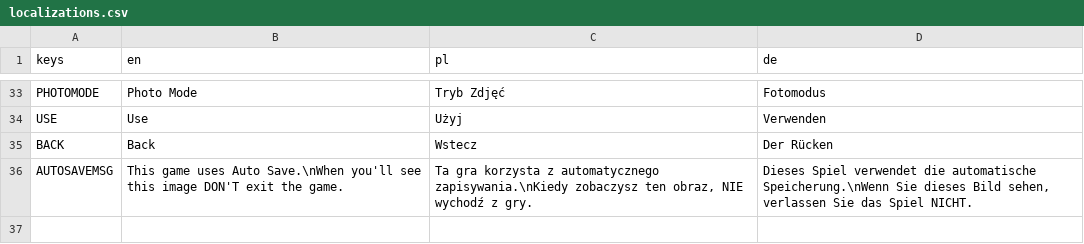
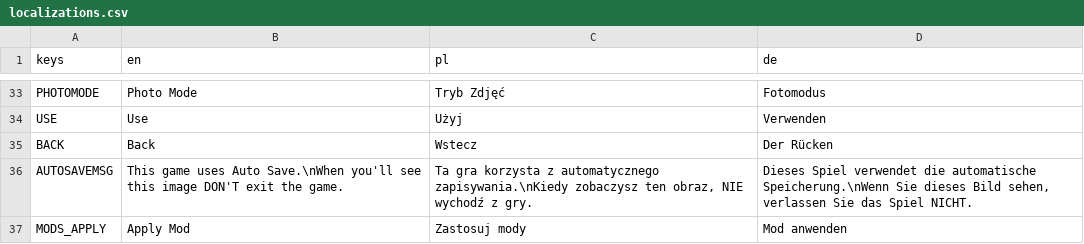
Before and after one commit to LnlyPie/Evie, a CSV file: localization/localizations.csv, drawn as a sheet; only a part is shown, gaps mark what is left out; the diff names each change by its address in the sheet, - before the commit and + after, or states it on an @@ line.

```diff
--- a/localization/localizations.csv
+++ b/localization/localizations.csv
+row 37: MODS_APPLY | Apply Mod | Zastosuj mody | Mod anwenden
```
Also changed, not shown: 23 other files.
